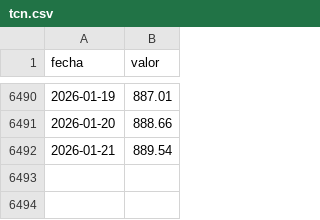
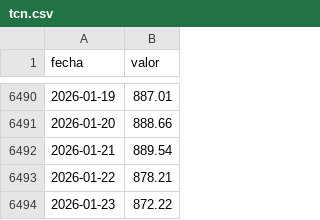
Before and after one commit to jbkunst/indicadores-financieros, a CSV file: data/tcn.csv, drawn as a sheet; only a part is shown, gaps mark what is left out; the diff names each change by its address in the sheet, - before the commit and + after, or states it on an @@ line.

```diff
--- a/data/tcn.csv
+++ b/data/tcn.csv
+row 6493: 2026-01-22 | 878.21
+row 6494: 2026-01-23 | 872.22
```
Also changed, not shown: data/tpm.csv, data/uf.csv, 1 other file.
